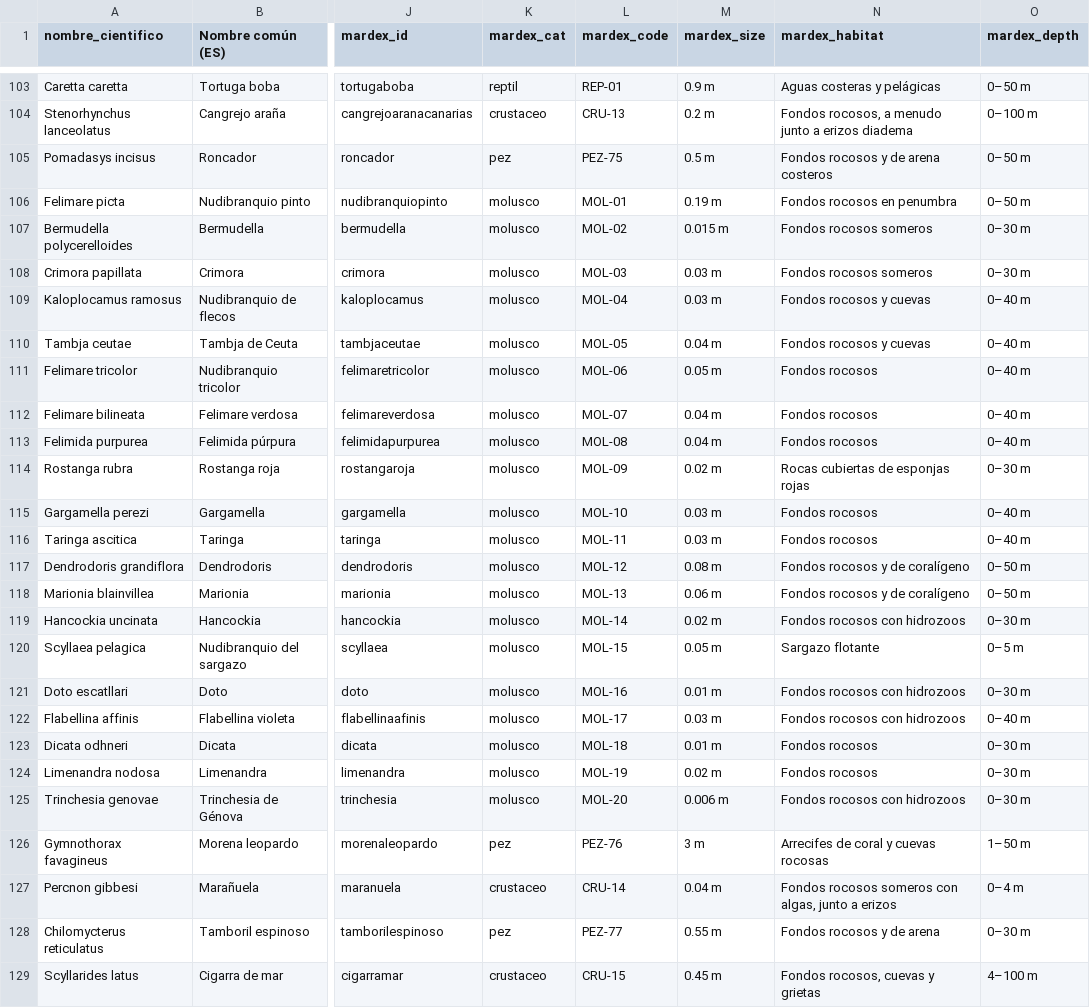
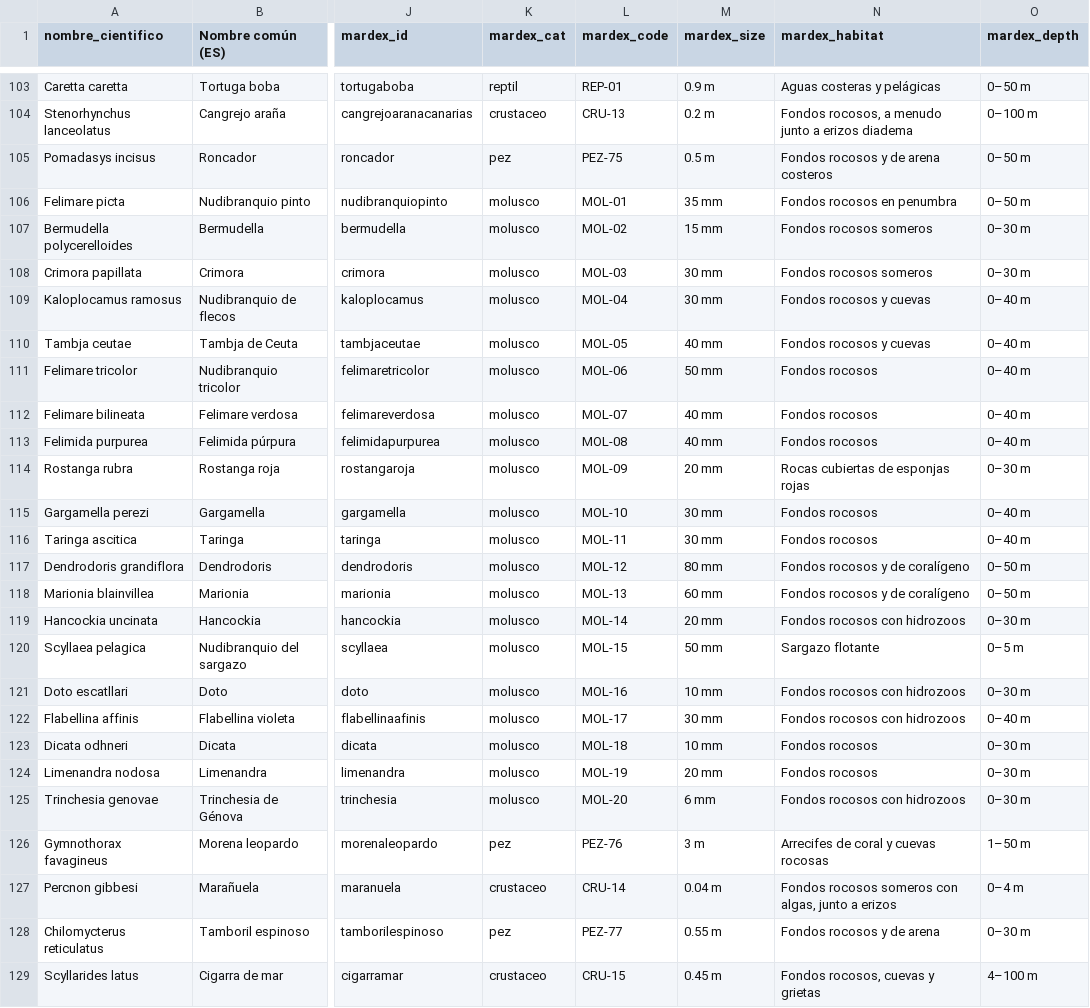
Before and after one commit to AlejandroLGL/MarDex, a CSV file: datos_mardex.csv, drawn as a sheet; only a part is shown, gaps mark what is left out; the diff names each change by its address in the sheet, - before the commit and + after, or states it on an @@ line.

```diff
--- a/datos_mardex.csv
+++ b/datos_mardex.csv
-M106 (mardex_size): 0.19 m
+M106 (mardex_size): 35 mm
-M107 (mardex_size): 0.015 m
+M107 (mardex_size): 15 mm
-M108:M109 (mardex_size): 0.03 m
+M108:M109 (mardex_size): 30 mm
-M110 (mardex_size): 0.04 m
+M110 (mardex_size): 40 mm
-M111 (mardex_size): 0.05 m
+M111 (mardex_size): 50 mm
-M112:M113 (mardex_size): 0.04 m
+M112:M113 (mardex_size): 40 mm
-M114 (mardex_size): 0.02 m
+M114 (mardex_size): 20 mm
-M115:M116 (mardex_size): 0.03 m
+M115:M116 (mardex_size): 30 mm
-M117 (mardex_size): 0.08 m
+M117 (mardex_size): 80 mm
-M118 (mardex_size): 0.06 m
+M118 (mardex_size): 60 mm
-M119 (mardex_size): 0.02 m
+M119 (mardex_size): 20 mm
-M120 (mardex_size): 0.05 m
+M120 (mardex_size): 50 mm
-M121 (mardex_size): 0.01 m
+M121 (mardex_size): 10 mm
-M122 (mardex_size): 0.03 m
+M122 (mardex_size): 30 mm
-M123 (mardex_size): 0.01 m
+M123 (mardex_size): 10 mm
-M124 (mardex_size): 0.02 m
+M124 (mardex_size): 20 mm
-M125 (mardex_size): 0.006 m
+M125 (mardex_size): 6 mm
```
Also changed, not shown: 7 other files.
